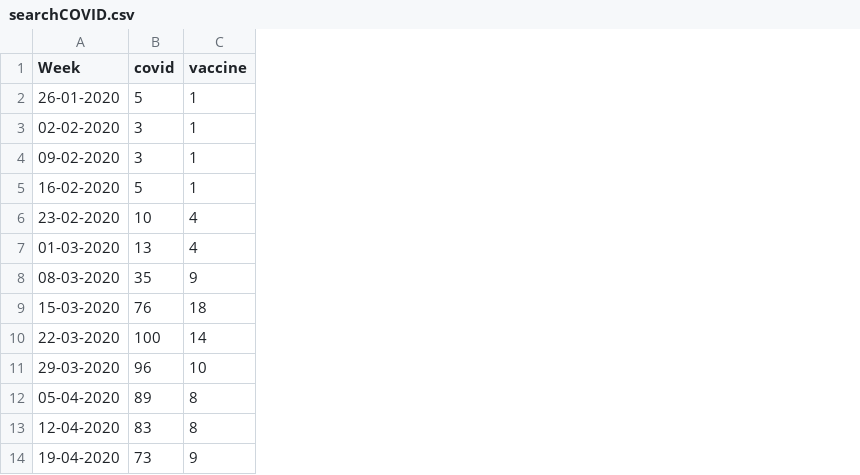
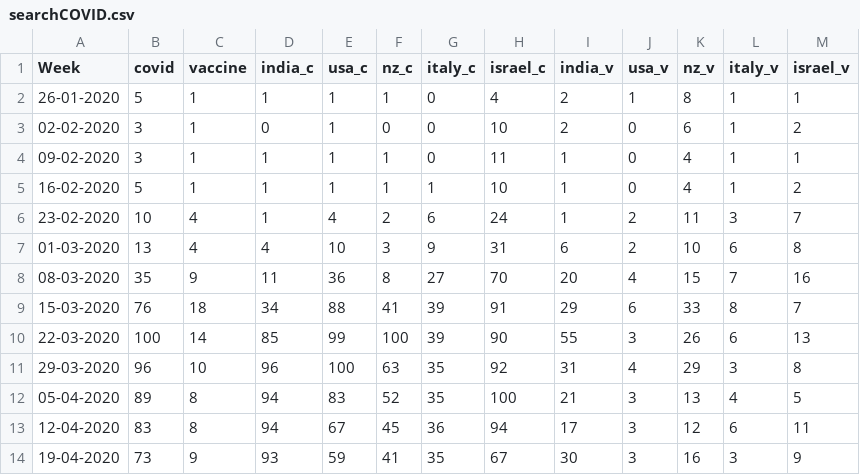
Before and after one commit to arkaprabha10/COVID-19-DATA-ANALYSIS, a CSV file: searchCOVID.csv, drawn as a sheet; only a part is shown; the diff names each change by its address in the sheet, - before the commit and + after, or states it on an @@ line.

```diff
--- a/searchCOVID.csv
+++ b/searchCOVID.csv
+column D (india_c), rows 2-14: 1 | 0 | 1 | 1 | 1 | 4 | 11 | 34 | 85 | 96 | 94 | 94 | 93
+column E (usa_c), rows 2-14: 1 | 1 | 1 | 1 | 4 | 10 | 36 | 88 | 99 | 100 | 83 | 67 | 59
+column F (nz_c), rows 2-14: 1 | 0 | 1 | 1 | 2 | 3 | 8 | 41 | 100 | 63 | 52 | 45 | 41
+column G (italy_c), rows 2-14: 0 | 0 | 0 | 1 | 6 | 9 | 27 | 39 | 39 | 35 | 35 | 36 | 35
+column H (israel_c), rows 2-14: 4 | 10 | 11 | 10 | 24 | 31 | 70 | 91 | 90 | 92 | 100 | 94 | 67
+column I (india_v), rows 2-14: 2 | 2 | 1 | 1 | 1 | 6 | 20 | 29 | 55 | 31 | 21 | 17 | 30
+column J (usa_v), rows 2-14: 1 | 0 | 0 | 0 | 2 | 2 | 4 | 6 | 3 | 4 | 3 | 3 | 3
+column K (nz_v), rows 2-14: 8 | 6 | 4 | 4 | 11 | 10 | 15 | 33 | 26 | 29 | 13 | 12 | 16
+column L (italy_v), rows 2-14: 1 | 1 | 1 | 1 | 3 | 6 | 7 | 8 | 6 | 3 | 4 | 6 | 3
+column M (israel_v), rows 2-14: 1 | 2 | 1 | 2 | 7 | 8 | 16 | 7 | 13 | 8 | 5 | 11 | 9
```
Also changed, not shown: 7 other files.
